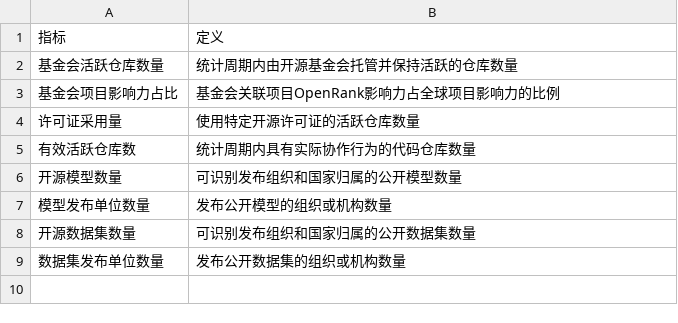
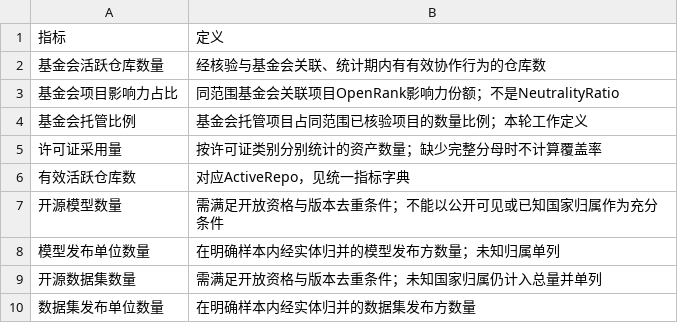
Before and after one commit to X-lab2017/2026-Global-Open-Source-Development-Report, a CSV file: data/meta/indicators_governance_assets.csv, drawn as a sheet.

```diff
--- a/data/meta/indicators_governance_assets.csv
+++ b/data/meta/indicators_governance_assets.csv
@@ -1,9 +1,10 @@
 指标,定义
-基金会活跃仓库数量,统计周期内由开源基金会托管并保持活跃的仓库数量
-基金会项目影响力占比,基金会关联项目OpenRank影响力占全球项目影响力的比例
-许可证采用量,使用特定开源许可证的活跃仓库数量
-有效活跃仓库数,统计周期内具有实际协作行为的代码仓库数量
-开源模型数量,可识别发布组织和国家归属的公开模型数量
-模型发布单位数量,发布公开模型的组织或机构数量
-开源数据集数量,可识别发布组织和国家归属的公开数据集数量
-数据集发布单位数量,发布公开数据集的组织或机构数量
+基金会活跃仓库数量,经核验与基金会关联、统计期内有有效协作行为的仓库数
+基金会项目影响力占比,同范围基金会关联项目OpenRank影响力份额；不是NeutralityRatio
+基金会托管比例,基金会托管项目占同范围已核验项目的数量比例；本轮工作定义
+许可证采用量,按许可证类别分别统计的资产数量；缺少完整分母时不计算覆盖率
+有效活跃仓库数,对应ActiveRepo，见统一指标字典
+开源模型数量,需满足开放资格与版本去重条件；不能以公开可见或已知国家归属作为充分条件
+模型发布单位数量,在明确样本内经实体归并的模型发布方数量；未知归属单列
+开源数据集数量,需满足开放资格与版本去重条件；未知国家归属仍计入总量并单列
+数据集发布单位数量,在明确样本内经实体归并的数据集发布方数量
```
Also changed, not shown: data/meta/behaviors.csv, data/meta/data_sources.csv, 24 other files.
